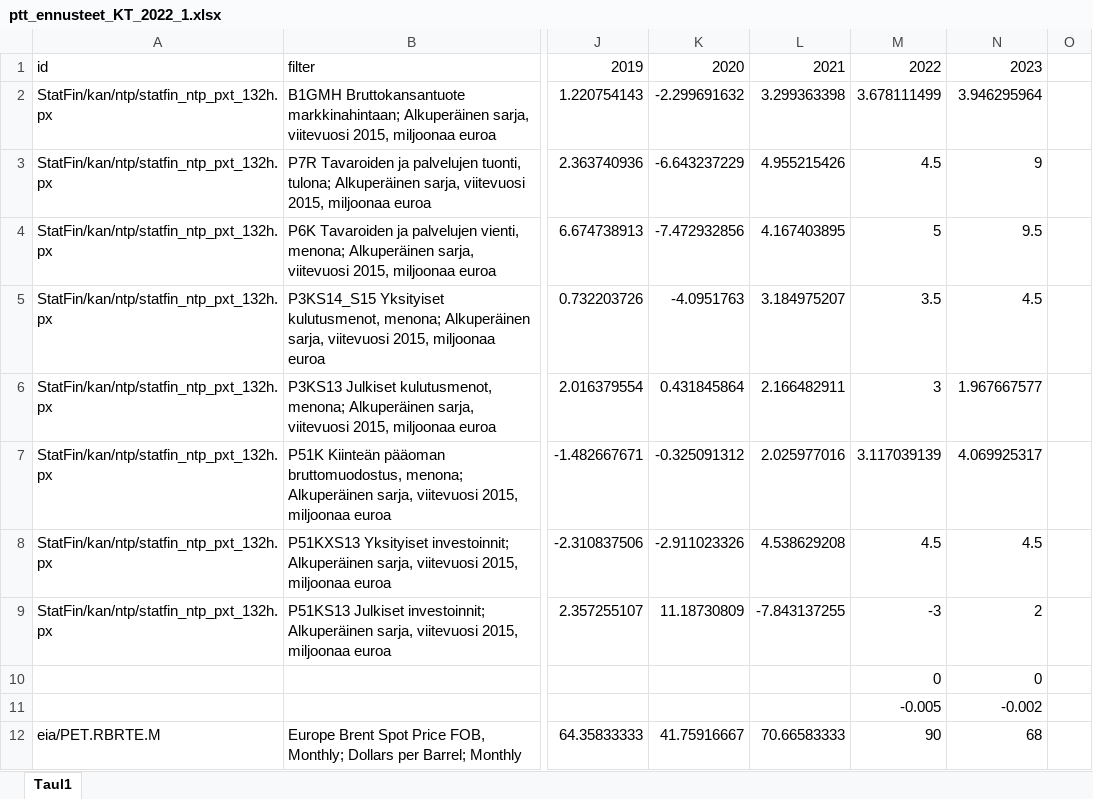
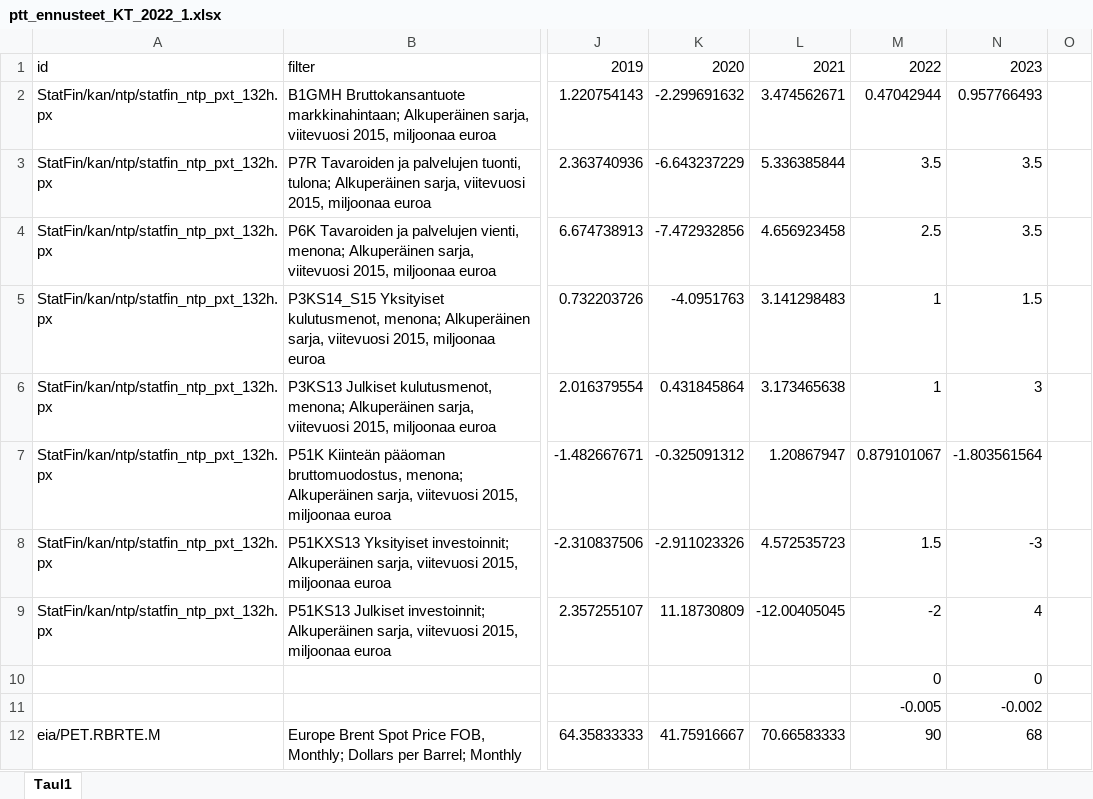
Before and after one commit to pttry/pttrobo, an Excel workbook: inst/ennustekuvat/ptt_ennusteet_KT_2022_1.xlsx, sheet Taul1, drawn as a sheet; only a part is shown, gaps mark what is left out; values as stored, in another font and other column widths than the file's, no borders; the diff covers the shown part only; the diff names each change by its address in the sheet, - before the commit and + after, or states it on an @@ line.

```diff
--- a/inst/ennustekuvat/ptt_ennusteet_KT_2022_1.xlsx (sheet Taul1)
+++ b/inst/ennustekuvat/ptt_ennusteet_KT_2022_1.xlsx (sheet Taul1)
-L2: 3.299363398
+L2: 3.474562671
-M2: 3.678111499
+M2: 0.47042944
-N2: 3.946295964
+N2: 0.957766493
-L3: 4.955215426
+L3: 5.336385844
-M3: 4.5
+M3: 3.5
-N3: 9
+N3: 3.5
-L4: 4.167403895
+L4: 4.656923458
-M4: 5
+M4: 2.5
-N4: 9.5
+N4: 3.5
-L5: 3.184975207
+L5: 3.141298483
-M5: 3.5
+M5: 1
-N5: 4.5
+N5: 1.5
-L6: 2.166482911
+L6: 3.173465638
-M6: 3
+M6: 1
-N6: 1.967667577
+N6: 3
-L7: 2.025977016
+L7: 1.20867947
-M7: 3.117039139
+M7: 0.879101067
-N7: 4.069925317
+N7: -1.803561564
-L8: 4.538629208
+L8: 4.572535723
-M8: 4.5
+M8: 1.5
-N8: 4.5
+N8: -3
-L9: -7.843137255
+L9: -12.00405045
-M9: -3
+M9: -2
-N9: 2
+N9: 4
```
Also changed, not shown: 3 added rows, 3 removed rows and 18 edited cells elsewhere in this sheet, formulas that keep their value, 2 other files.
